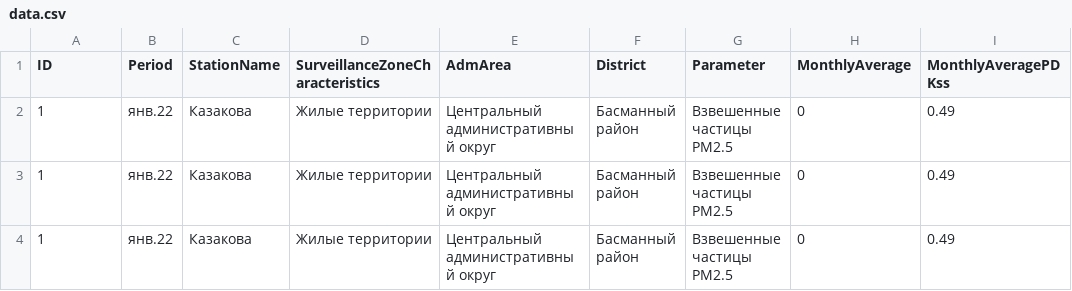
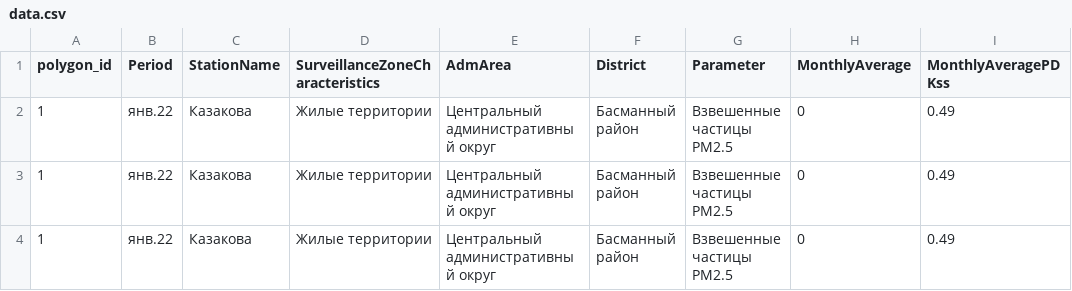
Before and after one commit to shevtsov-dmitry/geodata-visualizer, a CSV file: datasets/data.csv, drawn as a sheet; only a part is shown; the diff names each change by its address in the sheet, - before the commit and + after, or states it on an @@ line.

Commit message:
refactor: update schema by adding mutual polygon_id

```diff
--- a/datasets/data.csv
+++ b/datasets/data.csv
-A1: ID
+A1: polygon_id
```
Also changed, not shown: 1 other file.
